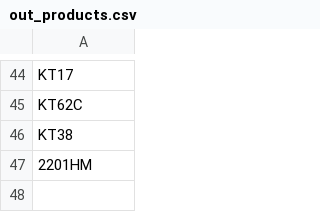
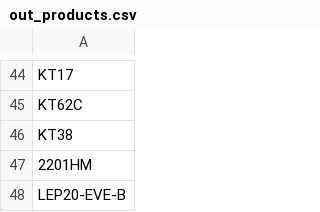
Before and after one commit to website888sy/HJY, a CSV file: data/out_products.csv, drawn as a sheet; only a part is shown, gaps mark what is left out; the diff names each change by its address in the sheet, - before the commit and + after, or states it on an @@ line.

Commit message:
تحديث out_products.csv

```diff
--- a/data/out_products.csv
+++ b/data/out_products.csv
+row 48: LEP20-EVE-B
```
